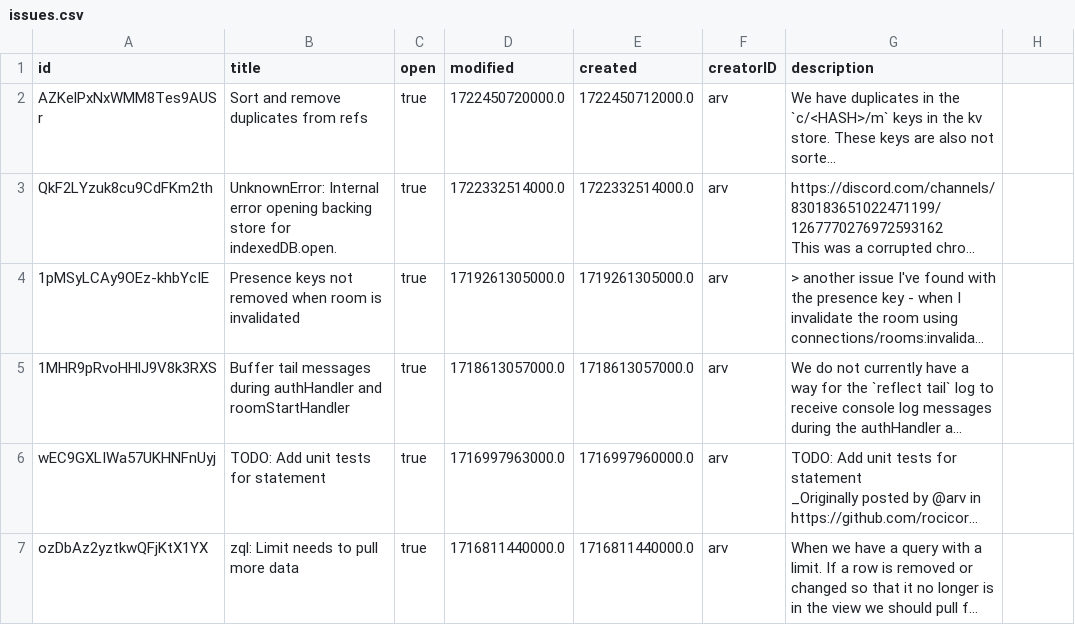
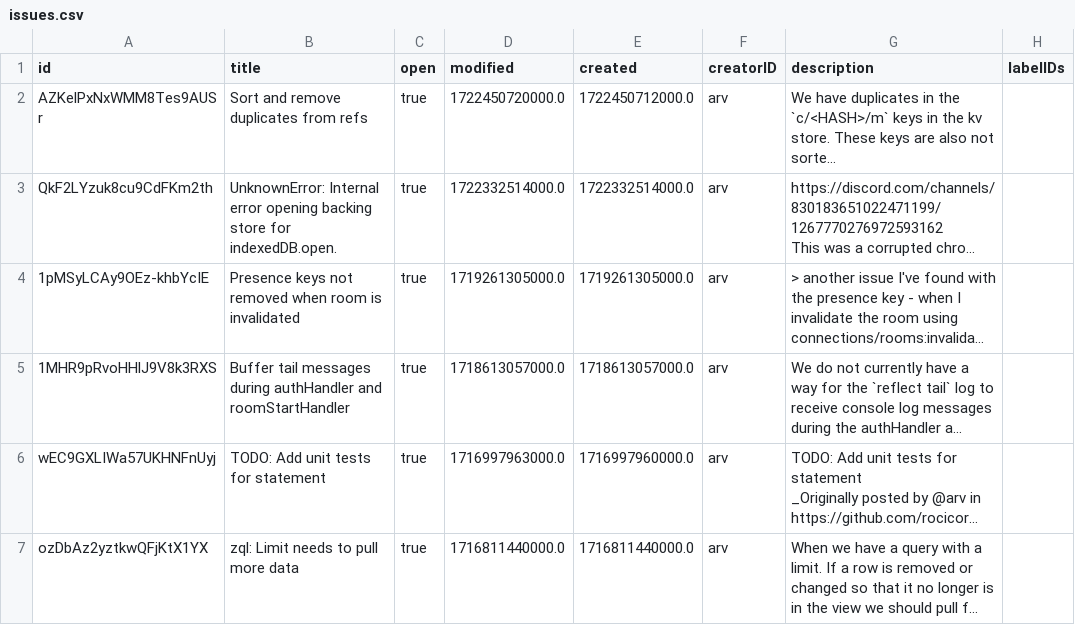
Before and after one commit to rocicorp/mono, a CSV file: apps/zbugs/docker/init_upstream/issues.csv, drawn as a sheet; only a part is shown; long unchanged cells end in …; the diff names each change by its address in the sheet, - before the commit and + after, or states it on an @@ line.

Commit message:
chore(zbugs): Update schema to store a denormalized labelID list in issue.

```diff
--- a/apps/zbugs/docker/init_upstream/issues.csv
+++ b/apps/zbugs/docker/init_upstream/issues.csv
-H1: (empty)
+H1: labelIDs
```
Also changed, not shown: 1 other file.
